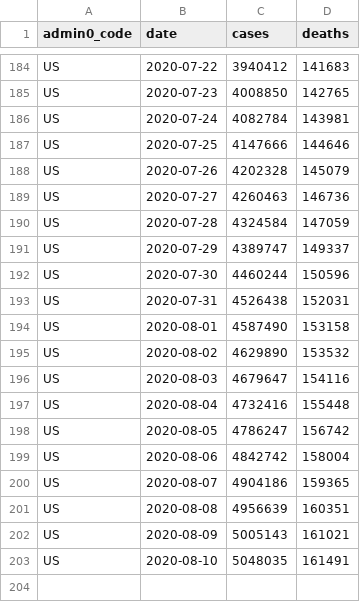
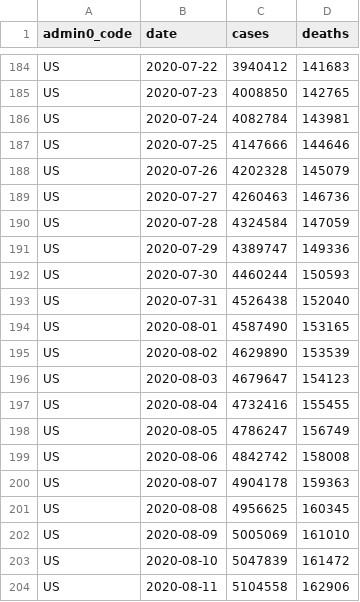
Before and after one commit to covid-open-data/xform-casecount-us-usafacts, a CSV file: output/admin0/US.csv, drawn as a sheet; only a part is shown, gaps mark what is left out.

```diff
--- a/output/admin0/US.csv
+++ b/output/admin0/US.csv
@@ -190,14 +190,15 @@ US,2020-07-27,4260463,146736
 US,2020-07-28,4324584,147059
-US,2020-07-29,4389747,149337
-US,2020-07-30,4460244,150596
-US,2020-07-31,4526438,152031
-US,2020-08-01,4587490,153158
-US,2020-08-02,4629890,153532
-US,2020-08-03,4679647,154116
-US,2020-08-04,4732416,155448
-US,2020-08-05,4786247,156742
-US,2020-08-06,4842742,158004
-US,2020-08-07,4904186,159365
-US,2020-08-08,4956639,160351
-US,2020-08-09,5005143,161021
-US,2020-08-10,5048035,161491
+US,2020-07-29,4389747,149336
+US,2020-07-30,4460244,150593
+US,2020-07-31,4526438,152040
+US,2020-08-01,4587490,153165
+US,2020-08-02,4629890,153539
+US,2020-08-03,4679647,154123
+US,2020-08-04,4732416,155455
+US,2020-08-05,4786247,156749
+US,2020-08-06,4842742,158008
+US,2020-08-07,4904178,159363
+US,2020-08-08,4956625,160345
+US,2020-08-09,5005069,161010
+US,2020-08-10,5047839,161472
+US,2020-08-11,5104558,162906
```
Also changed, not shown: output/admin1/US.csv.
